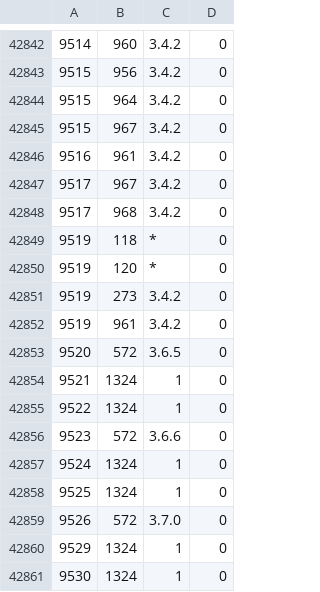
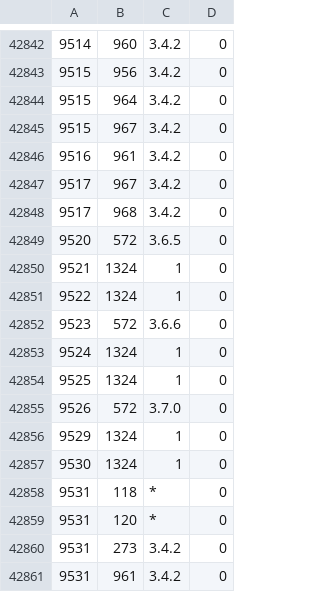
Before and after one commit to cppan/database, a CSV file: ProjectVersionDependencies.csv, drawn as a sheet; only a part is shown, gaps mark what is left out.

```diff
--- a/ProjectVersionDependencies.csv
+++ b/ProjectVersionDependencies.csv
@@ -42848,6 +42848,2 @@
 9517;968;3.4.2;0
-9519;118;*;0
-9519;120;*;0
-9519;273;3.4.2;0
-9519;961;3.4.2;0
 9520;572;3.6.5;0
@@ -42861 +42857,5 @@
 9530;1324;1;0
+9531;118;*;0
+9531;120;*;0
+9531;273;3.4.2;0
+9531;961;3.4.2;0
```
Also changed, not shown: ProjectVersions.csv, 1 other file.
